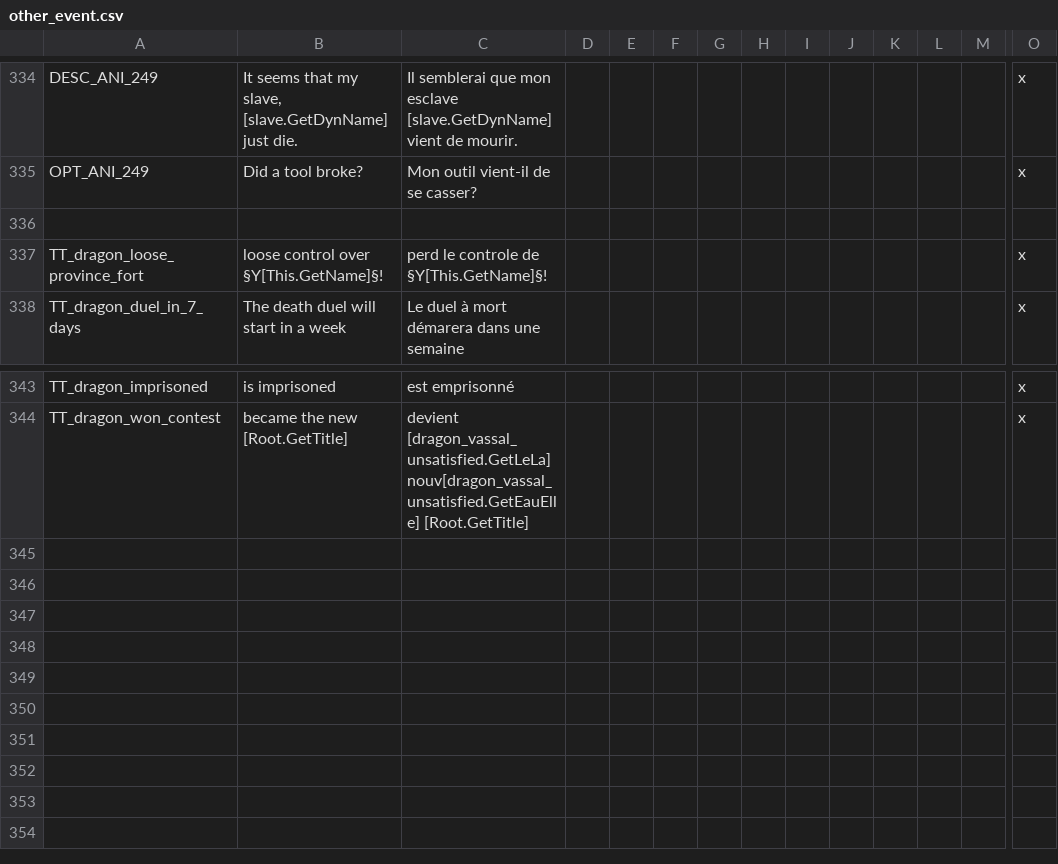
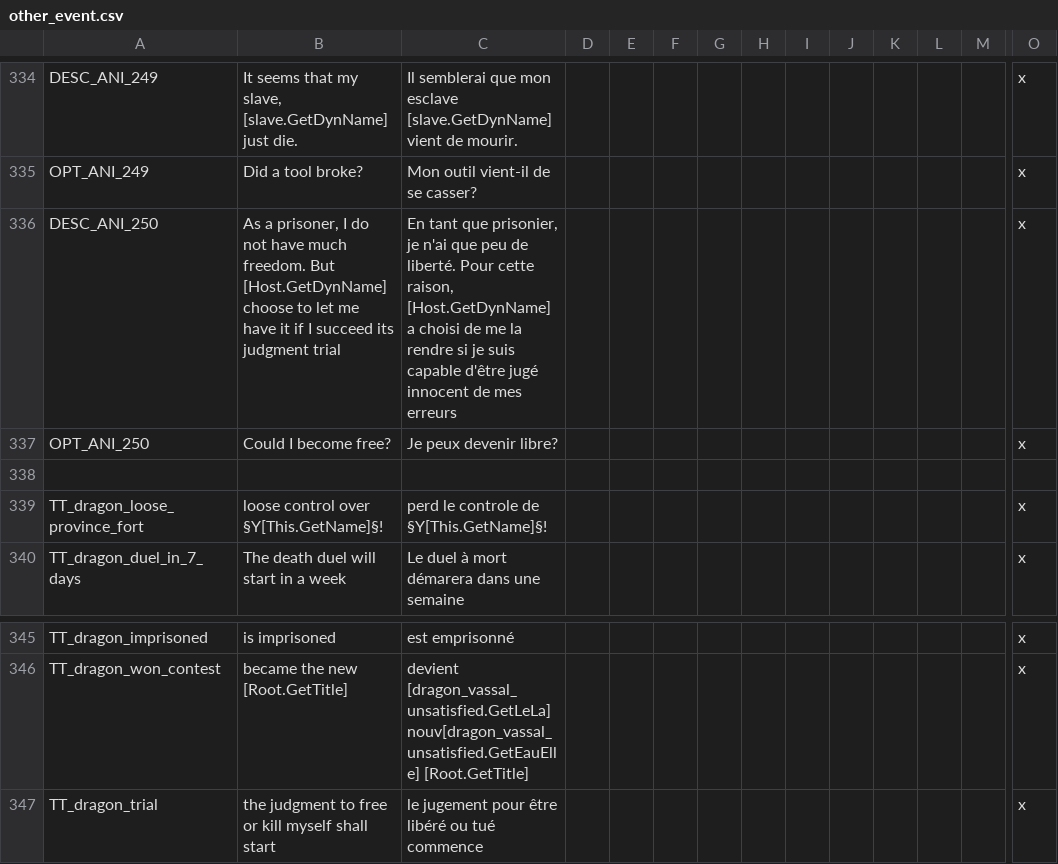
Before and after one commit to asmuro1/animals-plus, a CSV file: animals_update/localisation/other_event.csv, drawn as a sheet; only a part is shown, gaps mark what is left out; rows hold the shown columns only; the diff names each change by its address in the sheet, - before the commit and + after, or states it on an @@ line.

Commit message:
gov_7.3 - first jugment event

```diff
--- a/animals_update/localisation/other_event.csv
+++ b/animals_update/localisation/other_event.csv
+row 336: DESC_ANI_250 | As a prisoner, I do not have much freedom. But [Host.GetDynName] choose to let me have it if I succeed its judgment trial | En tant que prisonier, je n'ai que peu de liberté. Pour cette raison, [Host.GetDynName] a choisi de me la rendre si je suis capable d'être jugé innocent de mes erreurs |  |  |  |  |  |  |  |  |  |  | x
+row 337: OPT_ANI_250 | Could I become free? | Je peux devenir libre? |  |  |  |  |  |  |  |  |  |  | x
+row 347: TT_dragon_trial | the judgment to free or kill myself shall start | le jugement pour être libéré ou tué commence |  |  |  |  |  |  |  |  |  |  | x
```
Also changed, not shown: 2 other files.
